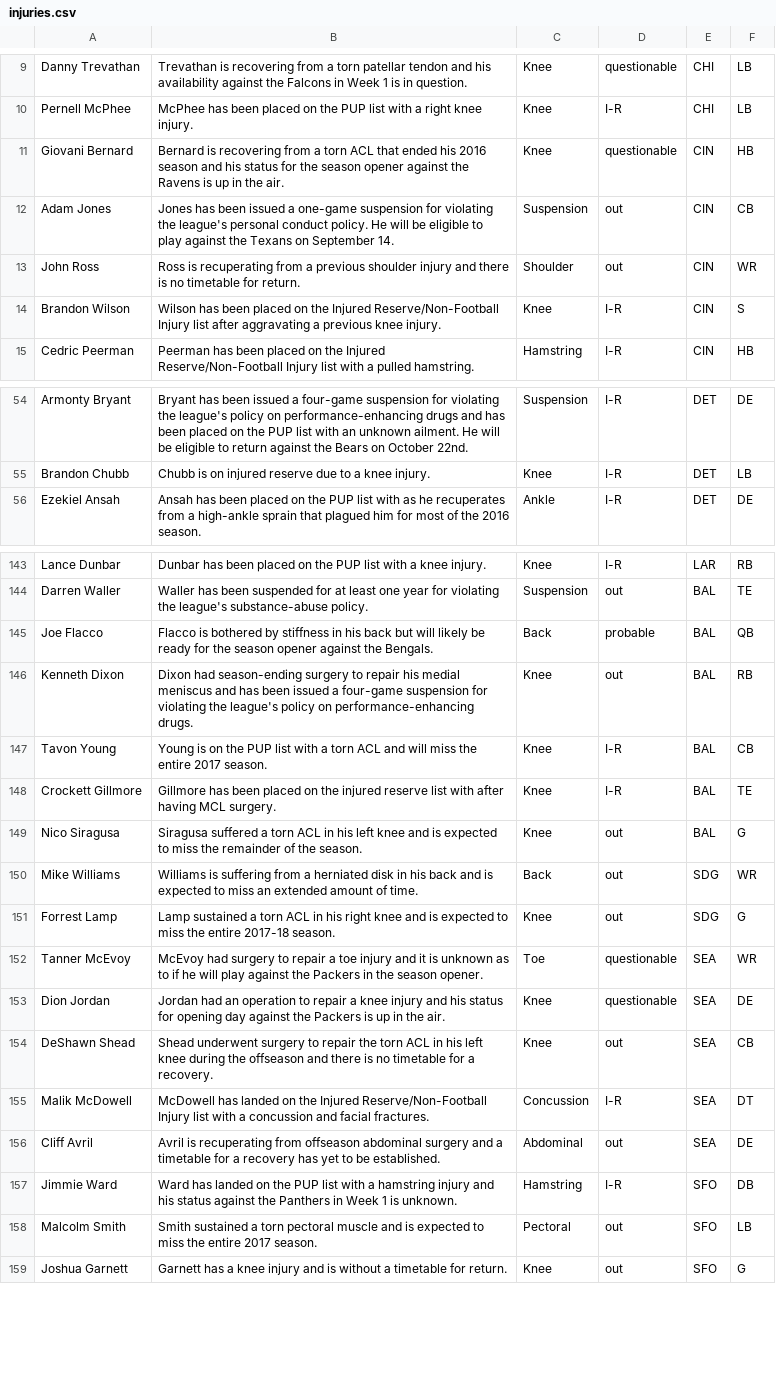
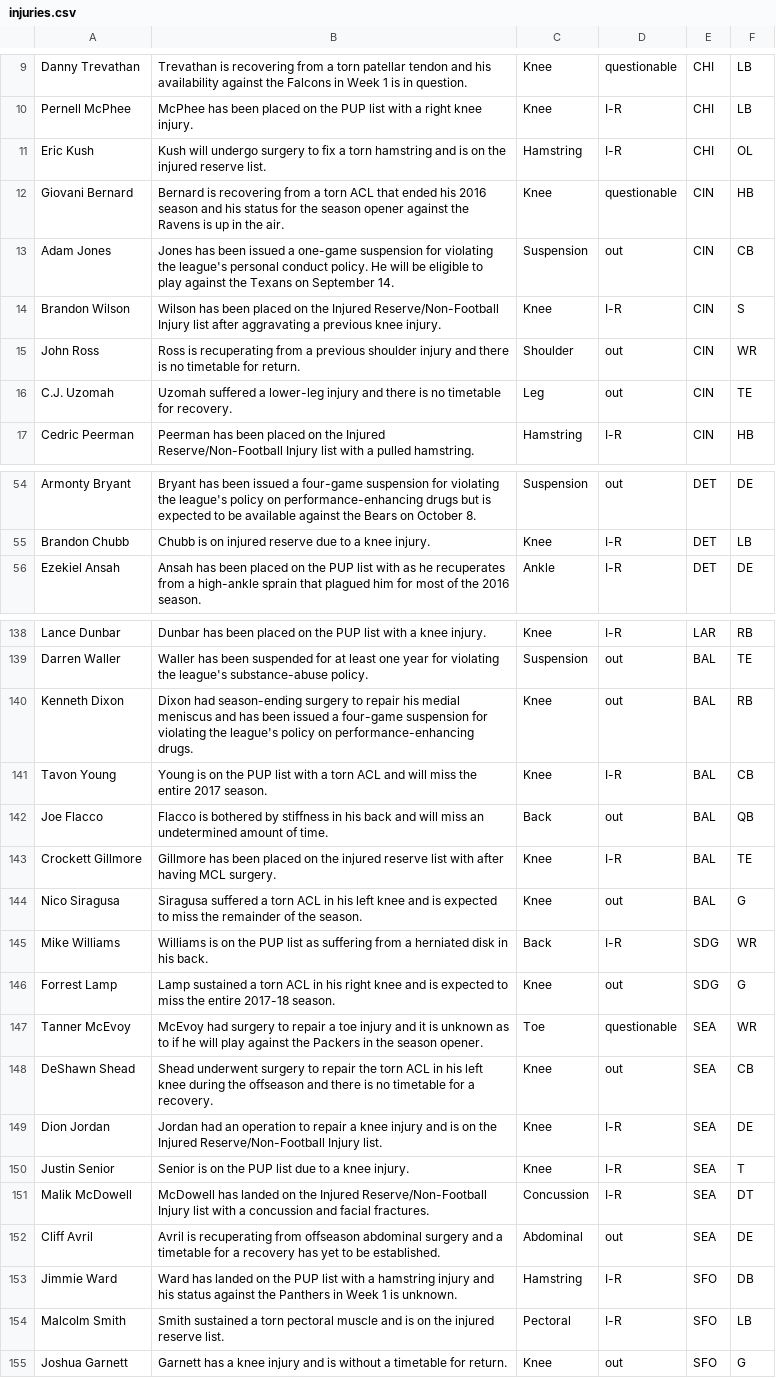
Before and after one commit to joshbegley/NFL-injuries, a CSV file: injuries.csv, drawn as a sheet; only a part is shown, gaps mark what is left out; removed rows and columns are numbered as before the commit, all else as after; the diff covers the shown part only; the diff names each change by its address in the sheet, - before the commit and + after, or states it on an @@ line.

```diff
--- a/injuries.csv
+++ b/injuries.csv
+row 11: Eric Kush | Kush will undergo surgery to fix a torn hamstring and is on the injured reserve list. | Hamstring | I-R | CHI | OL
+row 16: C.J. Uzomah | Uzomah suffered a lower-leg injury and there is no timetable for recovery. | Leg | out | CIN | TE
-B54: …performance-enhancing drugs and has been placed on the PUP list with an unknown ailment. He will be eligible to return against the Bears on October 22nd.
+B54: …performance-enhancing drugs but is expected to be available against the Bears on October 8.
-D54: I-R
+D54: out
-row 145: Joe Flacco | Flacco is bothered by stiffness in his back but will likely be ready for the season opener against the Bengals. | Back | probable | BAL | QB
+row 142: Joe Flacco | Flacco is bothered by stiffness in his back and will miss an undetermined amount of time. | Back | out | BAL | QB
-B145: Williams is suffering from a herniated disk in his back and is expected to miss an extended amount of time.
+B145: Williams is on the PUP list as suffering from a herniated disk in his back.
-D145: out
+D145: I-R
-row 153: Dion Jordan | Jordan had an operation to repair a knee injury and his status for opening day against the Packers is up in the air. | Knee | questionable | SEA | DE
+row 149: Dion Jordan | Jordan had an operation to repair a knee injury and is on the Injured Reserve/Non-Football Injury list. | Knee | I-R | SEA | DE
+row 150: Justin Senior | Senior is on the PUP list due to a knee injury. | Knee | I-R | SEA | T
-B154: …and is expected to miss the entire 2017 season.
+B154: …and is on the injured reserve list.
-D154: out
+D154: I-R
```
Also changed, not shown: 7 added rows, 14 removed rows, 12 moved rows and 5 edited cells elsewhere in this file.
